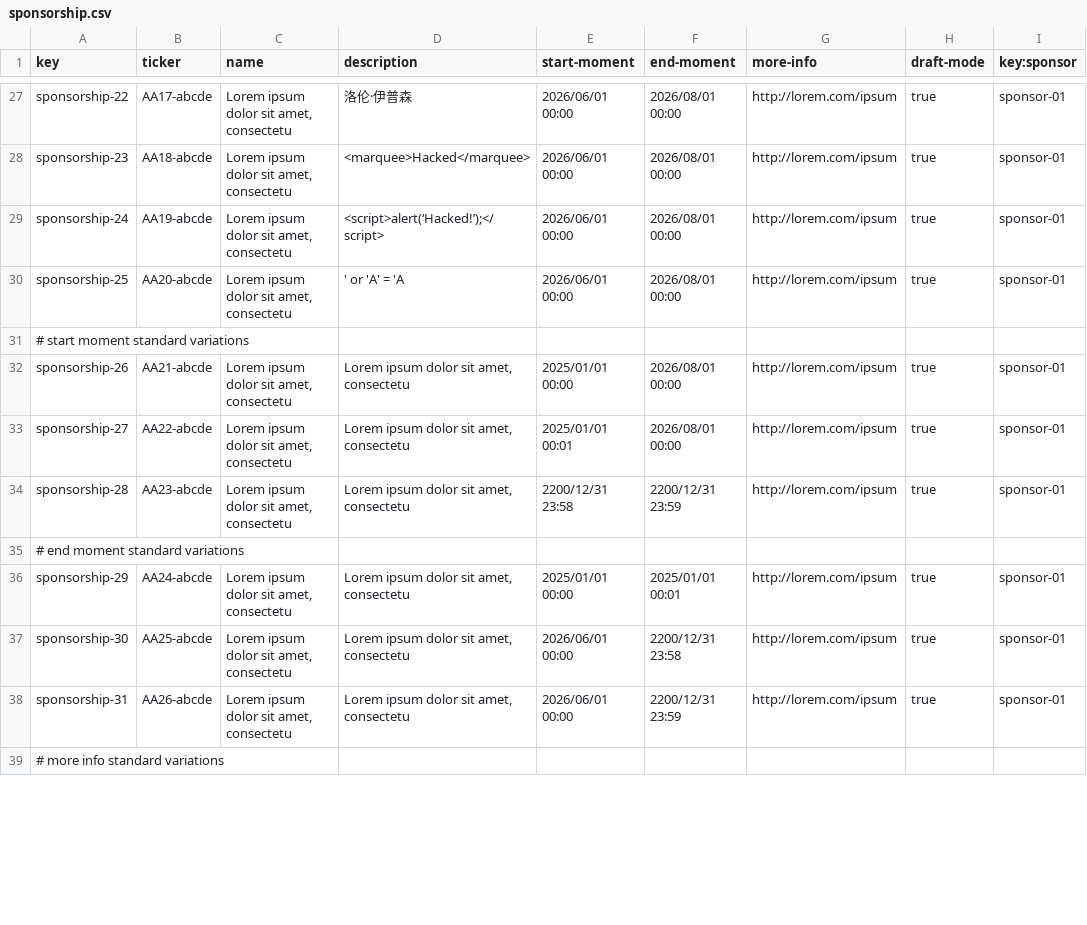
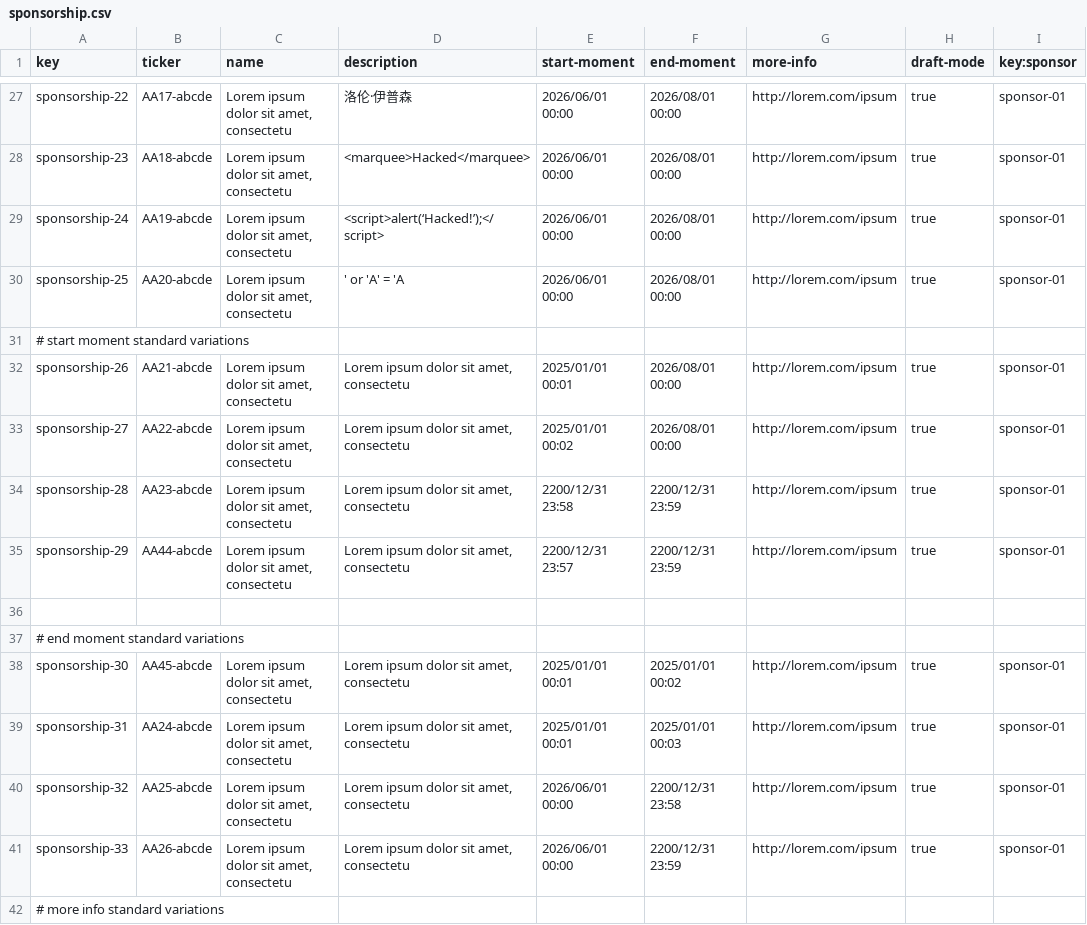
Before and after one commit to AlejandroParody/Acme-Starters-G042, a CSV file: src/main/resources/WEB-INF/data/sample/batch-01/sponsorship.csv, drawn as a sheet; only a part is shown, gaps mark what is left out; the diff covers the shown part only.

Commit message:
now create sponsorship form display error messages when ticker duplicated and invalid time interval

```diff
--- a/src/main/resources/WEB-INF/data/sample/batch-01/sponsorship.csv
+++ b/src/main/resources/WEB-INF/data/sample/batch-01/sponsorship.csv
@@ -31,9 +31,12 @@ sponsorship-25,AA20-abcde,"Lorem ipsum dolor sit amet, consectetu","' or 'A' = '
 # start moment standard variations
-sponsorship-26,AA21-abcde,"Lorem ipsum dolor sit amet, consectetu","Lorem ipsum dolor sit amet, consectetu",2025/01/01 00:00,2026/08/01 00:00,http://lorem.com/ipsum,true,sponsor-01
-sponsorship-27,AA22-abcde,"Lorem ipsum dolor sit amet, consectetu","Lorem ipsum dolor sit amet, consectetu",2025/01/01 00:01,2026/08/01 00:00,http://lorem.com/ipsum,true,sponsor-01
+sponsorship-26,AA21-abcde,"Lorem ipsum dolor sit amet, consectetu","Lorem ipsum dolor sit amet, consectetu",2025/01/01 00:01,2026/08/01 00:00,http://lorem.com/ipsum,true,sponsor-01
+sponsorship-27,AA22-abcde,"Lorem ipsum dolor sit amet, consectetu","Lorem ipsum dolor sit amet, consectetu",2025/01/01 00:02,2026/08/01 00:00,http://lorem.com/ipsum,true,sponsor-01
 sponsorship-28,AA23-abcde,"Lorem ipsum dolor sit amet, consectetu","Lorem ipsum dolor sit amet, consectetu",2200/12/31 23:58,2200/12/31 23:59,http://lorem.com/ipsum,true,sponsor-01
+sponsorship-29,AA44-abcde,"Lorem ipsum dolor sit amet, consectetu","Lorem ipsum dolor sit amet, consectetu",2200/12/31 23:57,2200/12/31 23:59,http://lorem.com/ipsum,true,sponsor-01
+
 # end moment standard variations
-sponsorship-29,AA24-abcde,"Lorem ipsum dolor sit amet, consectetu","Lorem ipsum dolor sit amet, consectetu",2025/01/01 00:00,2025/01/01 00:01,http://lorem.com/ipsum,true,sponsor-01
-sponsorship-30,AA25-abcde,"Lorem ipsum dolor sit amet, consectetu","Lorem ipsum dolor sit amet, consectetu",2026/06/01 00:00,2200/12/31 23:58,http://lorem.com/ipsum,true,sponsor-01
-sponsorship-31,AA26-abcde,"Lorem ipsum dolor sit amet, consectetu","Lorem ipsum dolor sit amet, consectetu",2026/06/01 00:00,2200/12/31 23:59,http://lorem.com/ipsum,true,sponsor-01
+sponsorship-30,AA45-abcde,"Lorem ipsum dolor sit amet, consectetu","Lorem ipsum dolor sit amet, consectetu",2025/01/01 00:01,2025/01/01 00:02,http://lorem.com/ipsum,true,sponsor-01
+sponsorship-31,AA24-abcde,"Lorem ipsum dolor sit amet, consectetu","Lorem ipsum dolor sit amet, consectetu",2025/01/01 00:01,2025/01/01 00:03,http://lorem.com/ipsum,true,sponsor-01
+sponsorship-32,AA25-abcde,"Lorem ipsum dolor sit amet, consectetu","Lorem ipsum dolor sit amet, consectetu",2026/06/01 00:00,2200/12/31 23:58,http://lorem.com/ipsum,true,sponsor-01
+sponsorship-33,AA26-abcde,"Lorem ipsum dolor sit amet, consectetu","Lorem ipsum dolor sit amet, consectetu",2026/06/01 00:00,2200/12/31 23:59,http://lorem.com/ipsum,true,sponsor-01
 # more info standard variations
```
Also changed, not shown: 2 added rows, 2 removed rows and 28 edited cells elsewhere in this file, src/main/resources/WEB-INF/data/sample/batch-01/donation.csv, 5 other files.
